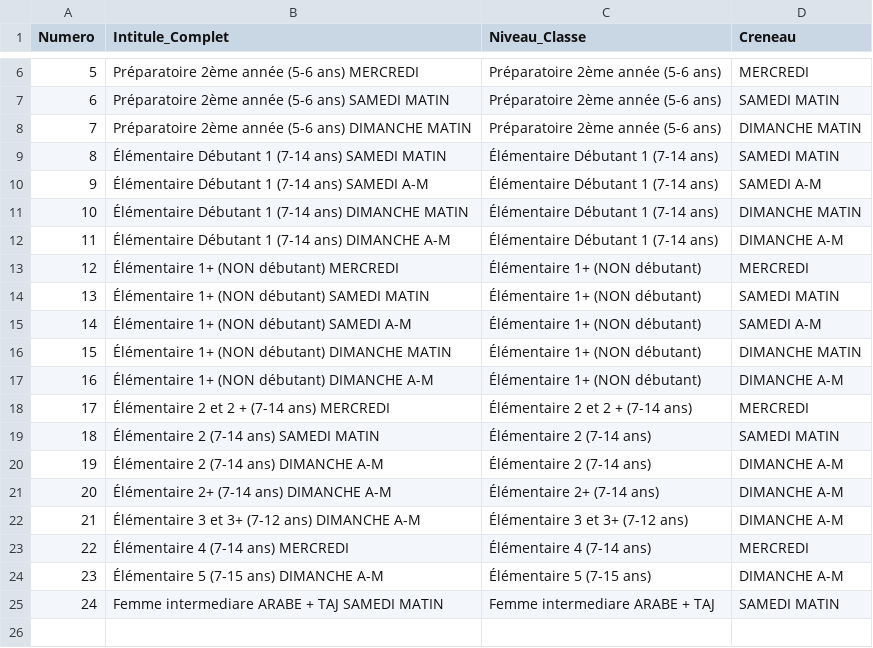
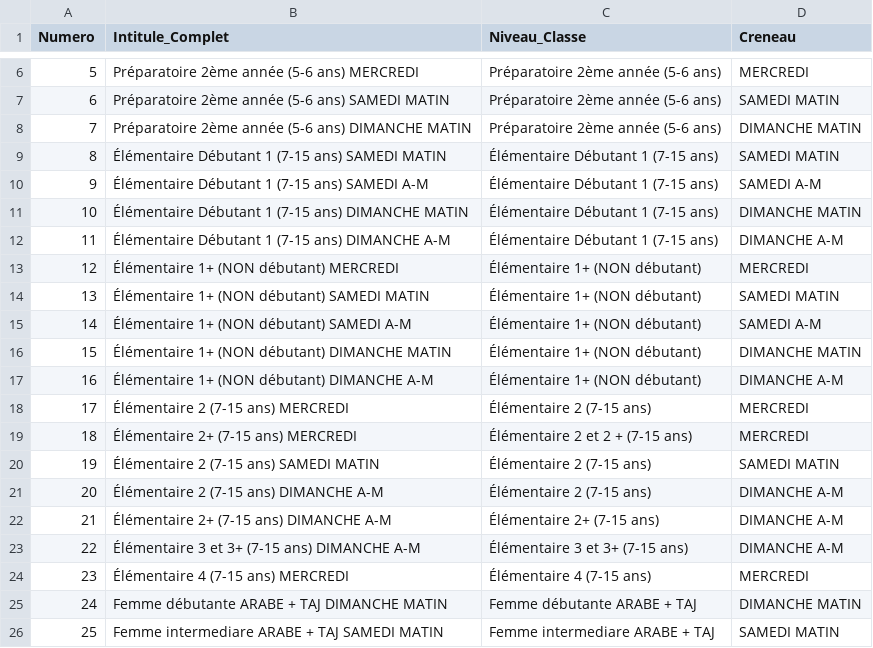
Before and after one commit to sofianelamine772-design/ISHESNext, a CSV file: classes_presentiel_final_corrige.csv, drawn as a sheet; only a part is shown, gaps mark what is left out; removed rows and columns are numbered as before the commit, all else as after; the diff names each change by its address in the sheet, - before the commit and + after, or states it on an @@ line.

```diff
--- a/classes_presentiel_final_corrige.csv
+++ b/classes_presentiel_final_corrige.csv
-B9 (Intitule_Complet): …Débutant 1 (7-14 ans) SAMEDI…
+B9 (Intitule_Complet): …Débutant 1 (7-15 ans) SAMEDI…
-C9:C12 (Niveau_Classe): Élémentaire Débutant 1 (7-14 ans)
+C9:C12 (Niveau_Classe): Élémentaire Débutant 1 (7-15 ans)
-B10 (Intitule_Complet): Élémentaire Débutant 1 (7-14 ans) SAMEDI A-M
+B10 (Intitule_Complet): Élémentaire Débutant 1 (7-15 ans) SAMEDI A-M
-B11 (Intitule_Complet): …Débutant 1 (7-14 ans) DIMANCHE…
+B11 (Intitule_Complet): …Débutant 1 (7-15 ans) DIMANCHE…
-B12 (Intitule_Complet): …Débutant 1 (7-14 ans) DIMANCHE…
+B12 (Intitule_Complet): …Débutant 1 (7-15 ans) DIMANCHE…
+row 18: 17 | Élémentaire 2 (7-15 ans) MERCREDI | Élémentaire 2 (7-15 ans) | MERCREDI
@@ column A (Numero) renumbered from row 19 down @@
-B19 (Intitule_Complet): Élémentaire 2 et 2 + (7-14 ans) MERCREDI
+B19 (Intitule_Complet): Élémentaire 2+ (7-15 ans) MERCREDI
-C19 (Niveau_Classe): Élémentaire 2 et 2 + (7-14 ans)
+C19 (Niveau_Classe): Élémentaire 2 et 2 + (7-15 ans)
-B20 (Intitule_Complet): Élémentaire 2 (7-14 ans) SAMEDI MATIN
+B20 (Intitule_Complet): Élémentaire 2 (7-15 ans) SAMEDI MATIN
-C20:C21 (Niveau_Classe): Élémentaire 2 (7-14 ans)
+C20:C21 (Niveau_Classe): Élémentaire 2 (7-15 ans)
-B21 (Intitule_Complet): Élémentaire 2 (7-14 ans) DIMANCHE A-M
+B21 (Intitule_Complet): Élémentaire 2 (7-15 ans) DIMANCHE A-M
-B22 (Intitule_Complet): Élémentaire 2+ (7-14 ans) DIMANCHE A-M
+B22 (Intitule_Complet): Élémentaire 2+ (7-15 ans) DIMANCHE A-M
-C22 (Niveau_Classe): Élémentaire 2+ (7-14 ans)
+C22 (Niveau_Classe): Élémentaire 2+ (7-15 ans)
-B23 (Intitule_Complet): Élémentaire 3 et 3+ (7-12 ans) DIMANCHE A-M
+B23 (Intitule_Complet): Élémentaire 3 et 3+ (7-15 ans) DIMANCHE A-M
-C23 (Niveau_Classe): Élémentaire 3 et 3+ (7-12 ans)
+C23 (Niveau_Classe): Élémentaire 3 et 3+ (7-15 ans)
-B24 (Intitule_Complet): Élémentaire 4 (7-14 ans) MERCREDI
+B24 (Intitule_Complet): Élémentaire 4 (7-15 ans) MERCREDI
-C24 (Niveau_Classe): Élémentaire 4 (7-14 ans)
+C24 (Niveau_Classe): Élémentaire 4 (7-15 ans)
-row 24: 23 | Élémentaire 5 (7-15 ans) DIMANCHE A-M | Élémentaire 5 (7-15 ans) | DIMANCHE A-M
+row 25: 24 | Femme débutante ARABE + TAJ DIMANCHE MATIN | Femme débutante ARABE + TAJ | DIMANCHE MATIN
```
Also changed, not shown: 42 other files.
